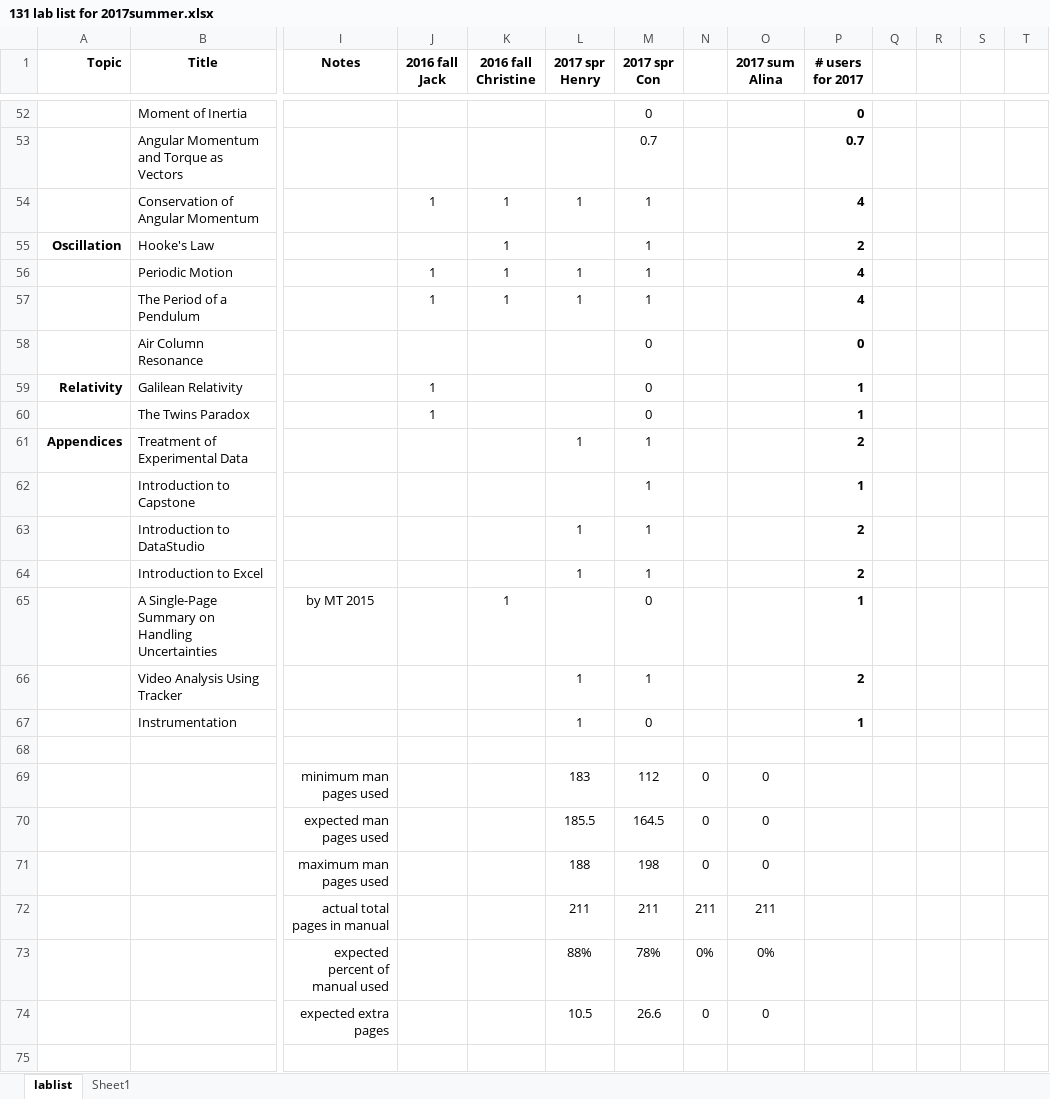
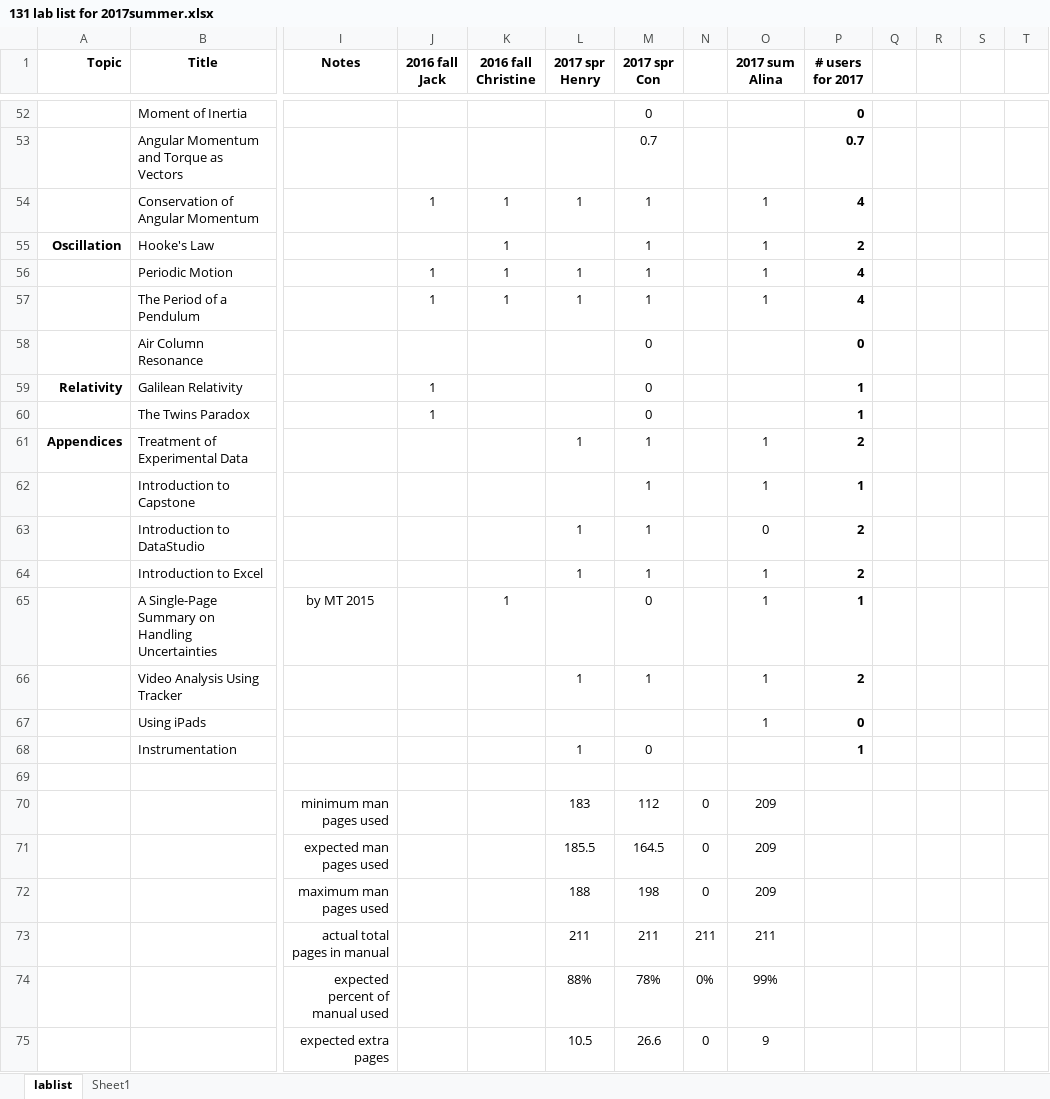
Before and after one commit to RichmondPhysics/131, an Excel workbook: StudentGuideModule1/what_labs_to_include/131 lab list for 2017summer.xlsx, sheet lablist, drawn as a sheet; only a part is shown, gaps mark what is left out; values as stored, in another font and other column widths than the file's, no borders; conditional formats not drawn; addresses are those after the commit; rows hold the shown columns only; the diff covers the shown part only; the diff names each change by its address in the sheet, - before the commit and + after, or states it on an @@ line.

```diff
--- a/StudentGuideModule1/what_labs_to_include/131 lab list for 2017summer.xlsx (sheet lablist)
+++ b/StudentGuideModule1/what_labs_to_include/131 lab list for 2017summer.xlsx (sheet lablist)
-O54:O57 (2017 sum Alina): (empty)
+O54:O57 (2017 sum Alina): 1
-O61:O62 (2017 sum Alina): (empty)
+O61:O62 (2017 sum Alina): 1
-O63 (2017 sum Alina): (empty)
+O63 (2017 sum Alina): 0
-O64:O66 (2017 sum Alina): (empty)
+O64:O66 (2017 sum Alina): 1
+row 67:  | Using iPads |  |  |  |  |  |  | 1 | 0
-O70:O72 (2017 sum Alina): 0
+O70:O72 (2017 sum Alina): 209
-O74 (2017 sum Alina): 0%
+O74 (2017 sum Alina): 99%
-O75 (2017 sum Alina): 0
+O75 (2017 sum Alina): 9
```
Also changed, not shown: 33 edited cells elsewhere in this sheet, formulas that keep their value.
